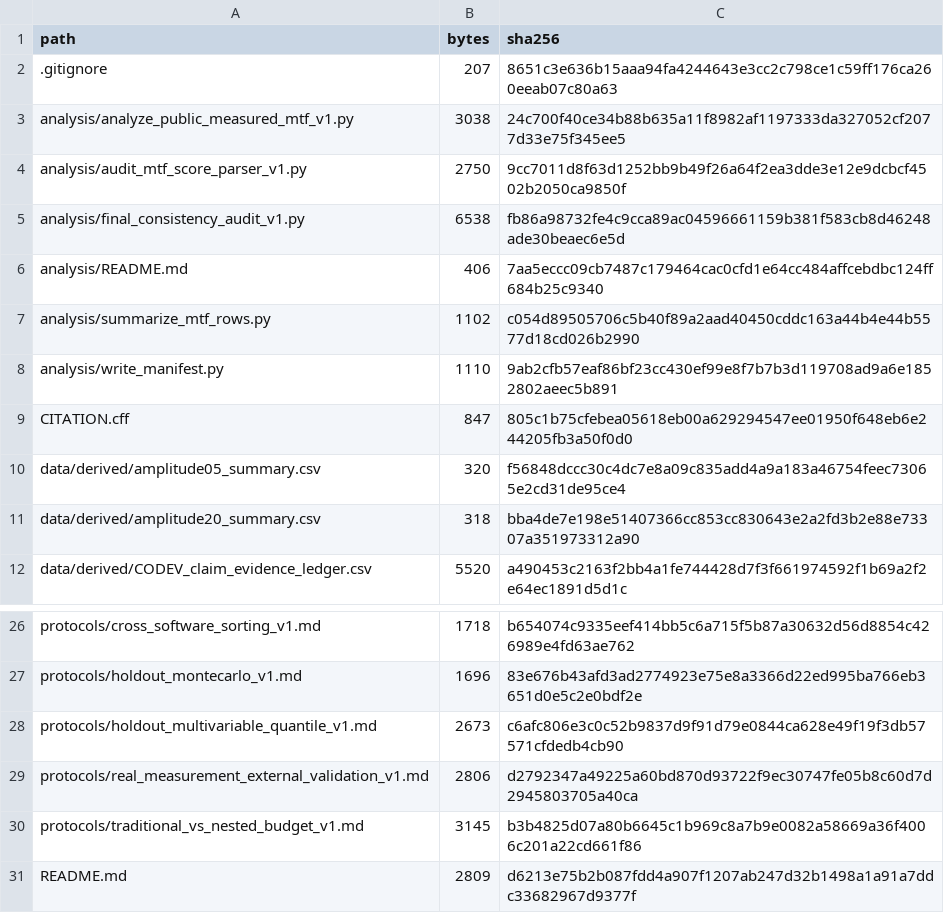
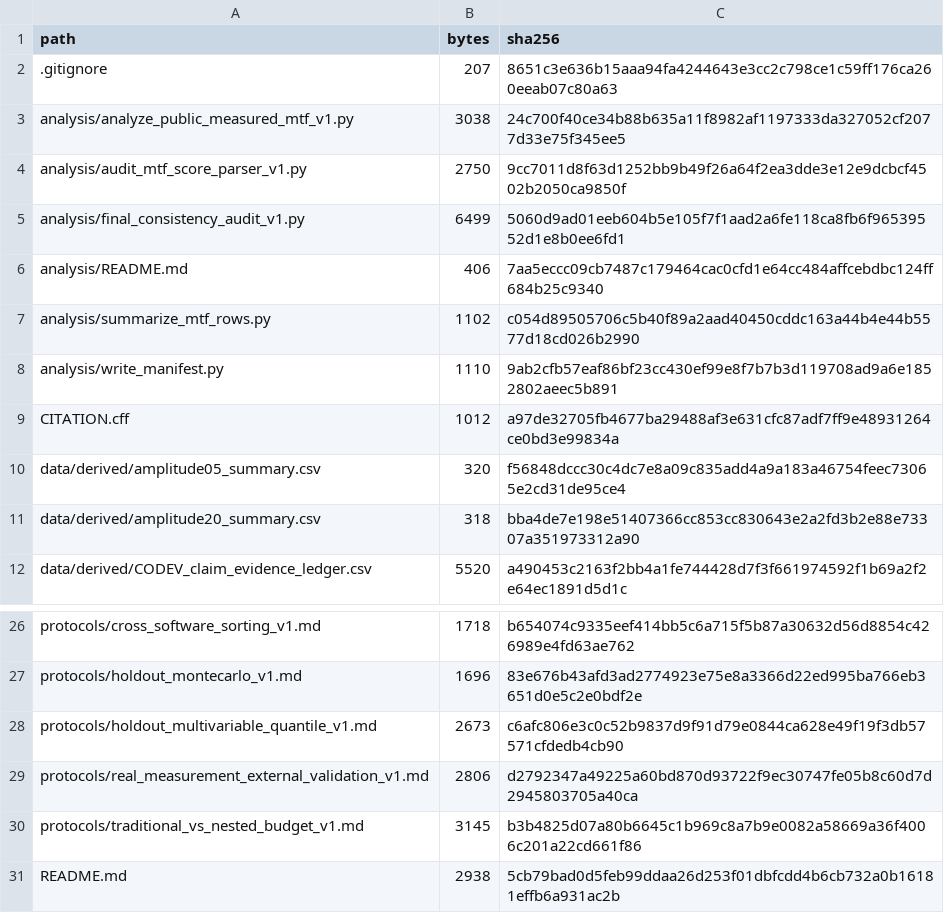
Before and after one commit to Cuiyi666/codev-nested-direct-mtf-audit, a CSV file: MANIFEST_SHA256.csv, drawn as a sheet; only a part is shown, gaps mark what is left out.

```diff
--- a/MANIFEST_SHA256.csv
+++ b/MANIFEST_SHA256.csv
@@ -4,3 +4,3 @@ analysis/analyze_public_measured_mtf_v1.py,3038,24c700f40ce34b88b635a11f8982af11
 analysis/audit_mtf_score_parser_v1.py,2750,9cc7011d8f63d1252bb9b49f26a64f2ea3dde3e12e9dcbcf4502b2050ca9850f
-analysis/final_consistency_audit_v1.py,6538,fb86a98732fe4c9cca89ac04596661159b381f583cb8d46248ade30beaec6e5d
+analysis/final_consistency_audit_v1.py,6499,5060d9ad01eeb604b5e105f7f1aad2a6fe118ca8fb6f96539552d1e8b0ee6fd1
 analysis/README.md,406,7aa5eccc09cb7487c179464cac0cfd1e64cc484affcebdbc124ff684b25c9340
@@ -8,3 +8,3 @@ analysis/summarize_mtf_rows.py,1102,c054d89505706c5b40f89a2aad40450cddc163a44b4e
 analysis/write_manifest.py,1110,9ab2cfb57eaf86bf23cc430ef99e8f7b7b3d119708ad9a6e1852802aeec5b891
-CITATION.cff,847,805c1b75cfebea05618eb00a629294547ee01950f648eb6e244205fb3a50f0d0
+CITATION.cff,1012,a97de32705fb4677ba29488af3e631cfc87adf7ff9e48931264ce0bd3e99834a
 data/derived/amplitude05_summary.csv,320,f56848dccc30c4dc7e8a09c835add4a9a183a46754feec73065e2cd31de95ce4
@@ -30,2 +30,2 @@ protocols/real_measurement_external_validation_v1.md,2806,d2792347a49225a60bd870
 protocols/traditional_vs_nested_budget_v1.md,3145,b3b4825d07a80b6645c1b969c8a7b9e0082a58669a36f4006c201a22cd661f86
-README.md,2809,d6213e75b2b087fdd4a907f1207ab247d32b1498a1a91a7ddc33682967d9377f
+README.md,2938,5cb79bad0d5feb99ddaa26d253f01dbfcdd4b6cb732a0b16181effb6a931ac2b
```
Also changed, not shown: 3 other files.
